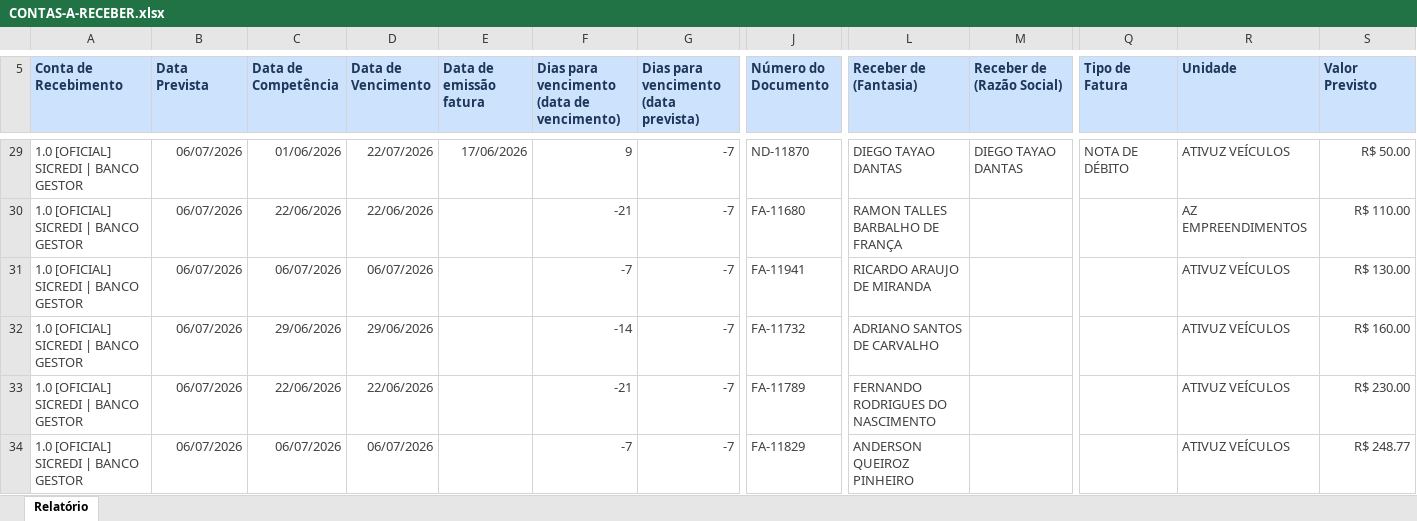
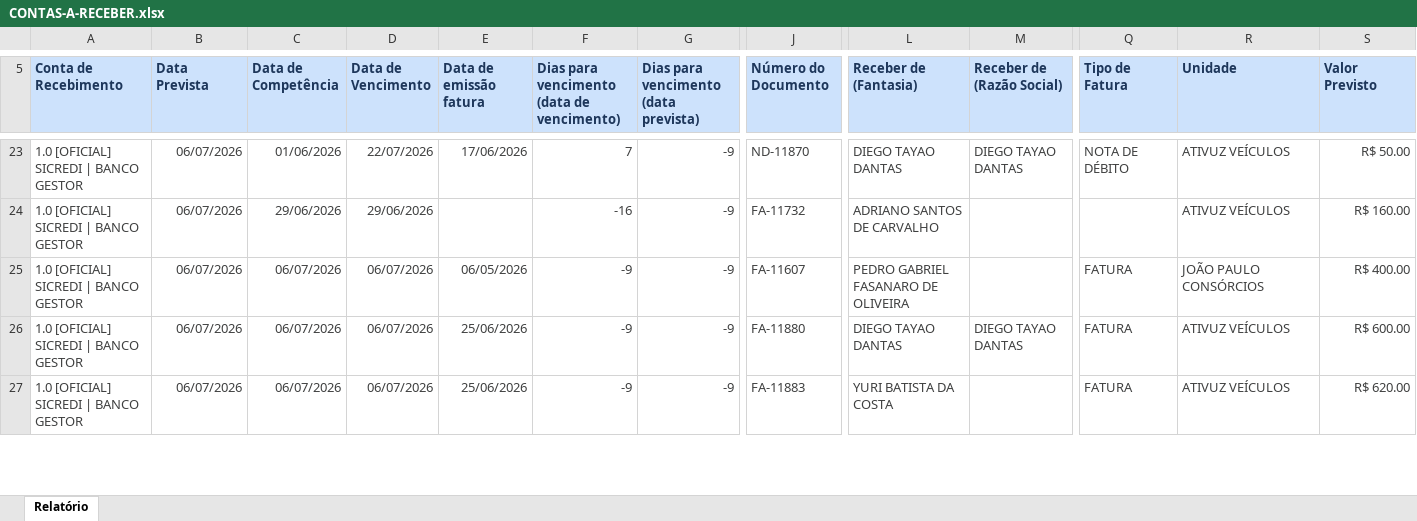
Before and after one commit to lopesjoel/Dashboard-Ativuz, an Excel workbook: planilhas/CONTAS-A-RECEBER.xlsx, sheet Relatório, drawn as a sheet; only a part is shown, gaps mark what is left out; values as stored, in another font and other column widths than the file's, no borders; removed rows and columns are numbered as before the commit, all else as after; rows hold the shown columns only; the diff covers the shown part only; the diff names each change by its address in the sheet, - before the commit and + after, or states it on an @@ line.

```diff
--- a/planilhas/CONTAS-A-RECEBER.xlsx (sheet Relatório)
+++ b/planilhas/CONTAS-A-RECEBER.xlsx (sheet Relatório)
-F23: 9
+F23: 7
-G23:G26: -7
+G23:G26: -9
-C24 (Data de Competência): 22/06/2026
+C24 (Data de Competência): 29/06/2026
-D24 (Data de Vencimento): 22/06/2026
+D24 (Data de Vencimento): 29/06/2026
-F24: -21
+F24: -16
-J24 (Número do Documento): FA-11680
+J24 (Número do Documento): FA-11732
-L24 (Receber de (Fantasia)): RAMON TALLES BARBALHO DE FRANÇA
+L24 (Receber de (Fantasia)): ADRIANO SANTOS DE CARVALHO
-R24 (Unidade): AZ EMPREENDIMENTOS
+R24 (Unidade): ATIVUZ VEÍCULOS
-S24 (Valor Previsto): R$ 110.00
+S24 (Valor Previsto): R$ 160.00
-E25 (Data de emissão fatura): (empty)
+E25 (Data de emissão fatura): 06/05/2026
-F25: -7
+F25: -9
-J25 (Número do Documento): FA-11941
+J25 (Número do Documento): FA-11607
-L25 (Receber de (Fantasia)): RICARDO ARAUJO DE MIRANDA
+L25 (Receber de (Fantasia)): PEDRO GABRIEL FASANARO DE OLIVEIRA
-Q25:Q26 (Tipo de Fatura): (empty)
+Q25:Q26 (Tipo de Fatura): FATURA
-R25 (Unidade): ATIVUZ VEÍCULOS
+R25 (Unidade): JOÃO PAULO CONSÓRCIOS
-S25 (Valor Previsto): R$ 130.00
+S25 (Valor Previsto): R$ 400.00
-C26 (Data de Competência): 29/06/2026
+C26 (Data de Competência): 06/07/2026
-D26 (Data de Vencimento): 29/06/2026
+D26 (Data de Vencimento): 06/07/2026
-E26 (Data de emissão fatura): (empty)
+E26 (Data de emissão fatura): 25/06/2026
-F26: -14
+F26: -9
-J26 (Número do Documento): FA-11732
+J26 (Número do Documento): FA-11880
-L26 (Receber de (Fantasia)): ADRIANO SANTOS DE CARVALHO
+L26 (Receber de (Fantasia)): DIEGO TAYAO DANTAS
-M26 (Receber de (Razão Social)): (empty)
+M26 (Receber de (Razão Social)): DIEGO TAYAO DANTAS
-S26 (Valor Previsto): R$ 160.00
+S26 (Valor Previsto): R$ 600.00
-row 33: 1.0 [OFICIAL] SICREDI | BANCO GESTOR | 06/07/2026 | 22/06/2026 | 22/06/2026 |  | -21 | -7 | FA-11789 | FERNANDO RODRIGUES DO NASCIMENTO |  |  | ATIVUZ VEÍCULOS | R$ 230.00
-E27 (Data de emissão fatura): (empty)
+E27 (Data de emissão fatura): 25/06/2026
-F27: -7
+F27: -9
-G27: -7
+G27: -9
-J27 (Número do Documento): FA-11829
+J27 (Número do Documento): FA-11883
-L27 (Receber de (Fantasia)): ANDERSON QUEIROZ PINHEIRO
+L27 (Receber de (Fantasia)): YURI BATISTA DA COSTA
-Q27 (Tipo de Fatura): (empty)
+Q27 (Tipo de Fatura): FATURA
-S27 (Valor Previsto): R$ 248.77
+S27 (Valor Previsto): R$ 620.00
```
Also changed, not shown: other rows of this sheet.
